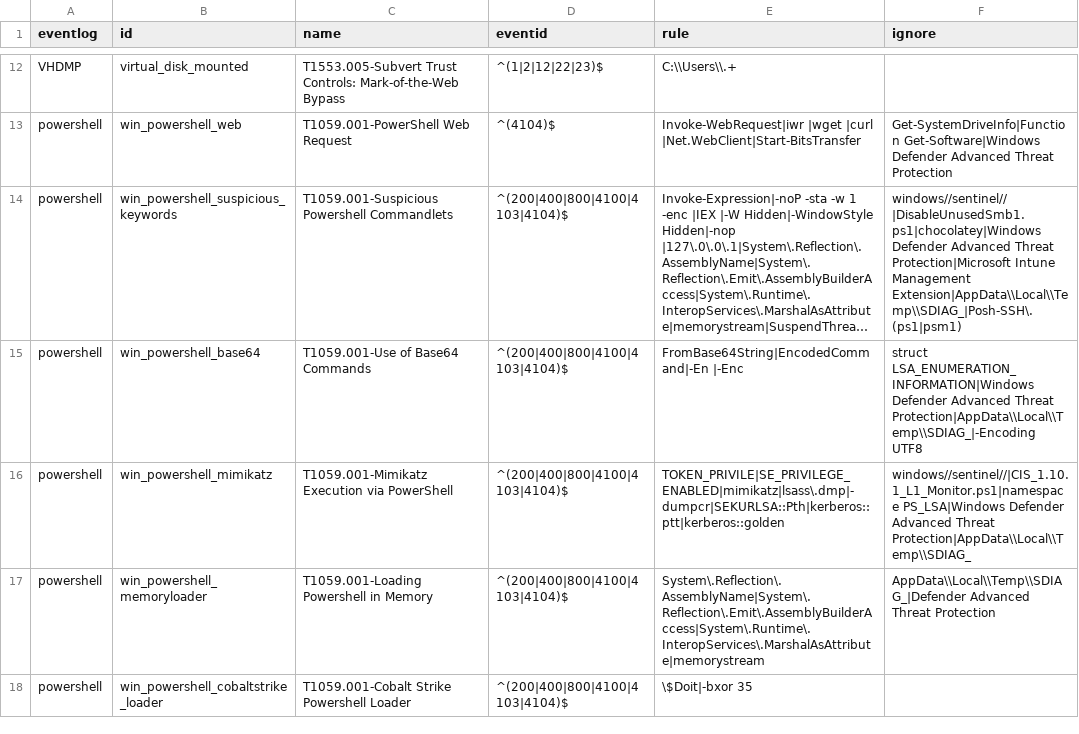
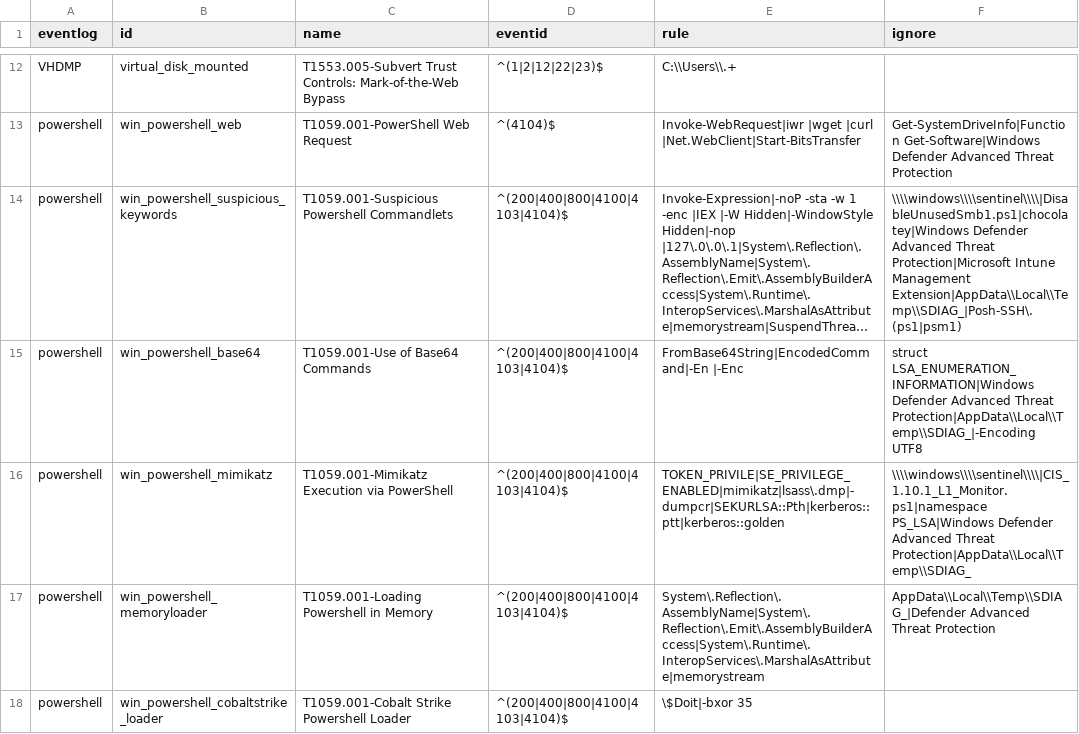
Before and after one commit to mgreen27/DetectRaptor, a CSV file: csv/Eventlogs.csv, drawn as a sheet; only a part is shown, gaps mark what is left out; long unchanged cells end in …; the diff covers the shown part only; the diff names each change by its address in the sheet, - before the commit and + after, or states it on an @@ line.

Commit message:
Update Sentinel exclusions to cover escaping

```diff
--- a/csv/Eventlogs.csv
+++ b/csv/Eventlogs.csv
-F14 (ignore): windows//sentinel//|DisableUnusedSmb1.ps1|chocolatey|Windows Defender Advanced…
+F14 (ignore): \\\\windows\\\\sentinel\\\\|DisableUnusedSmb1.ps1|chocolatey|Windows Defender Advanced…
-F16 (ignore): windows//sentinel//|CIS_1.10.1_L1_Monitor.ps1|namespace PS_LSA|Windows Defender…
+F16 (ignore): \\\\windows\\\\sentinel\\\\|CIS_1.10.1_L1_Monitor.ps1|namespace PS_LSA|Windows Defender…
```
Also changed, not shown: 3 edited cells elsewhere in this file.
